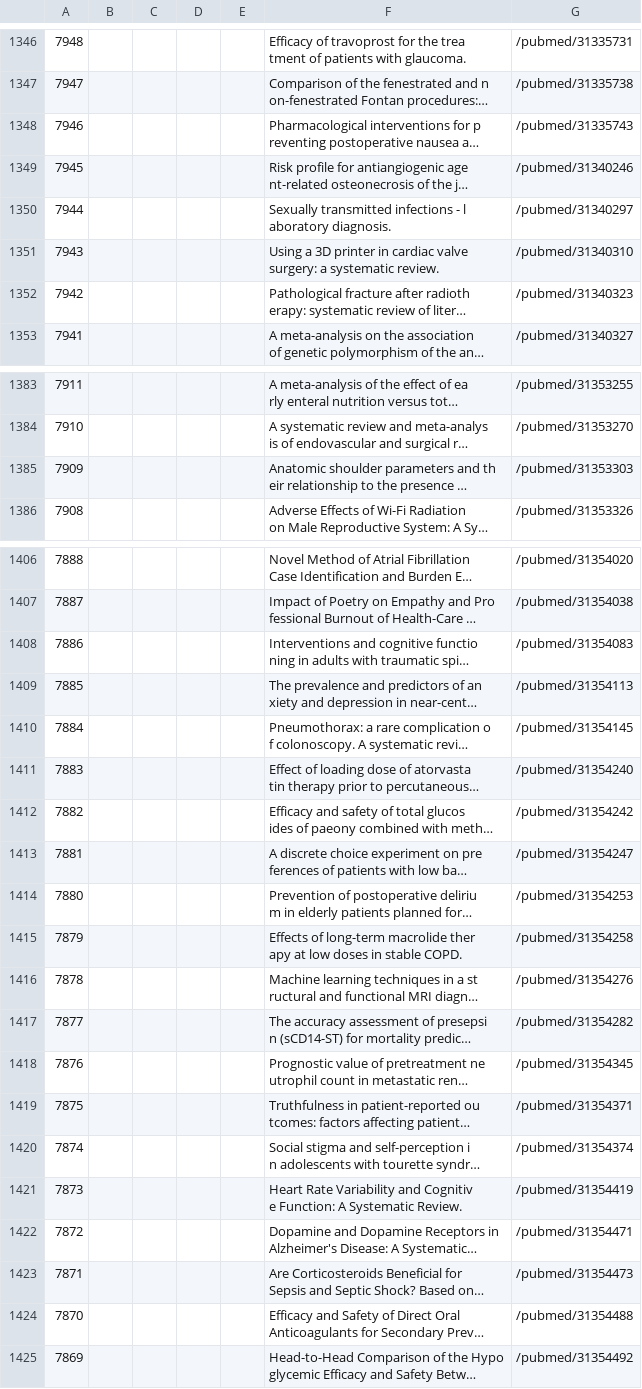
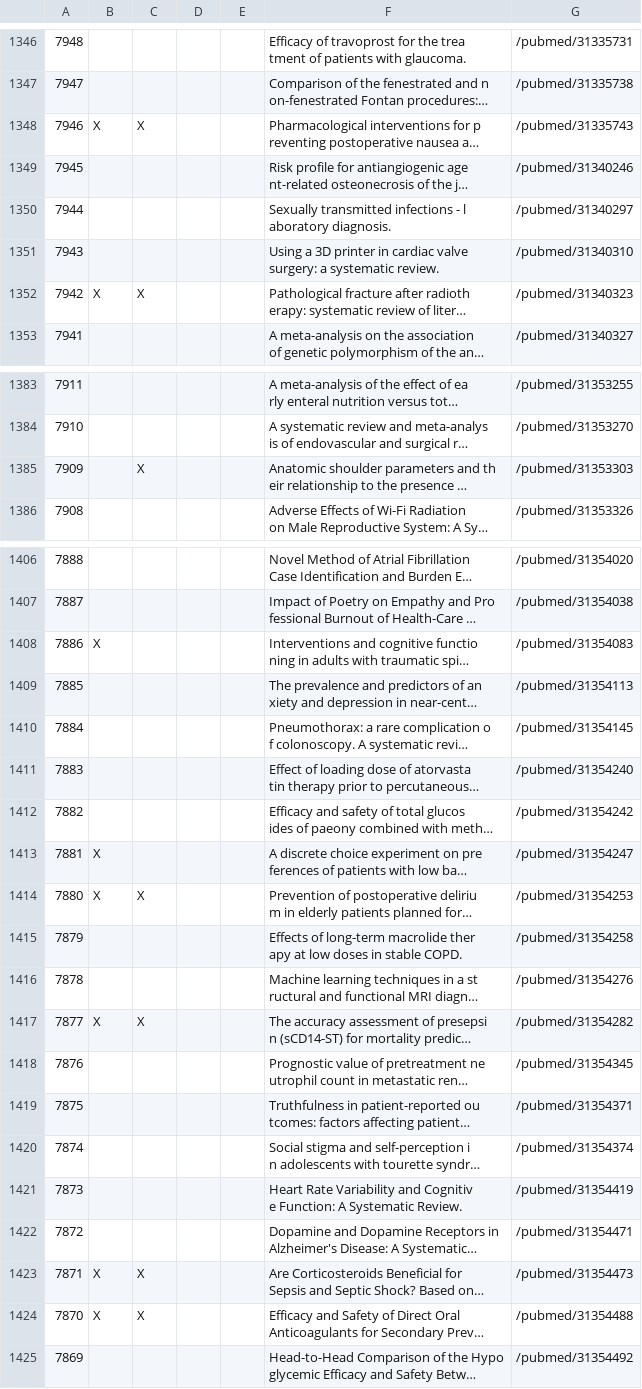
Before and after one commit to p1m-ortho/qs-global-ortho-search-queries, a CSV file: systematic_live - pubmed_result.csv, drawn as a sheet; only a part is shown, gaps mark what is left out; long unchanged cells end in …; the diff covers the shown part only; the diff names each change by its address in the sheet, - before the commit and + after, or states it on an @@ line.

Commit message:
Разобрать 10 из 20 страниц

```diff
--- a/systematic_live - pubmed_result.csv
+++ b/systematic_live - pubmed_result.csv
-B1348: (empty)
+B1348: X
-C1348: (empty)
+C1348: X
-B1352: (empty)
+B1352: X
-C1352: (empty)
+C1352: X
-C1385: (empty)
+C1385: X
-B1408: (empty)
+B1408: X
-B1413:B1414: (empty)
+B1413:B1414: X
-C1414: (empty)
+C1414: X
-B1417: (empty)
+B1417: X
-C1417: (empty)
+C1417: X
-B1423:B1424: (empty)
+B1423:B1424: X
-C1423:C1424: (empty)
+C1423:C1424: X
```
Also changed, not shown: 5 edited cells elsewhere in this file.
